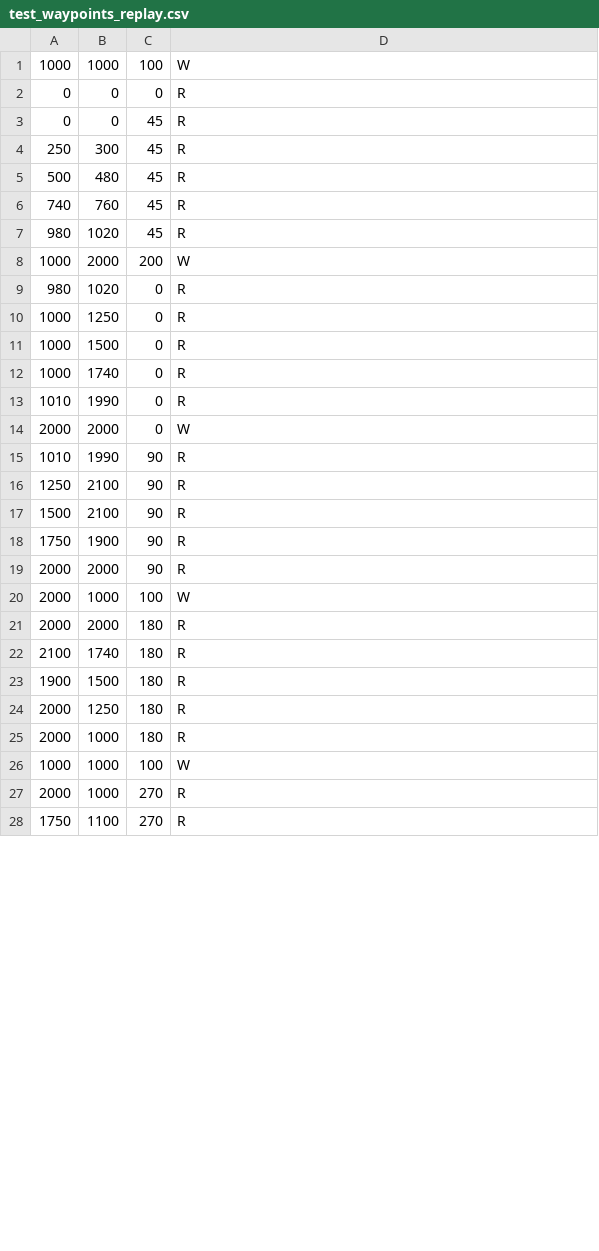
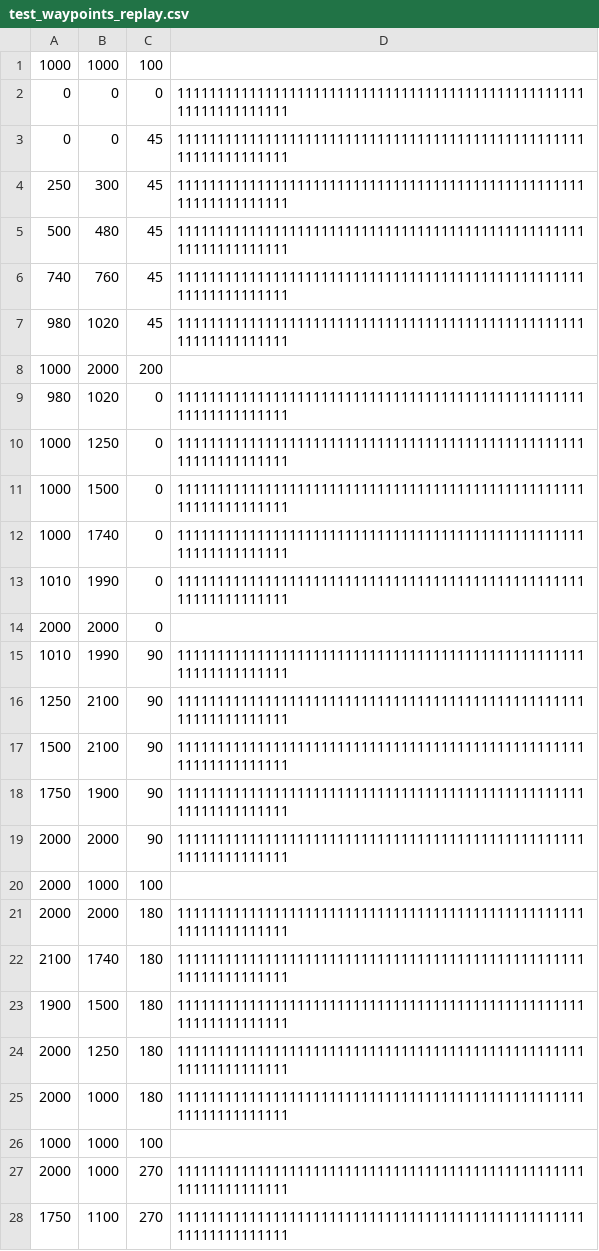
Before and after one commit to szabolcsbalogh/mrs-irobot-baloghkoys, a CSV file: mrs-irobot-baloghkoys/test_waypoints_replay.csv, drawn as a sheet; only a part is shown; the diff covers the shown part only.

Commit message:
Added new functionality to class Waypoint. Now it is able to save sensors state also. It stores last_reply in it.
Try to save every last_reply to Waypoint in goto_waypoint function. Needs to be tested.

MapImage is able to draw iRobot to image with sensors states which are stored in actual drawn Waypoint. TODO Need to set white color in iRobotImage as transparent color.

WaypointFileParse is not able to read new waypoints format yet, does not parse last_reply-sensors_state.

File test_waypoints_replay.csv has fake last_reply state in it. Just for debug purpose. Next we need to store some real last_reply sensors state to file.

Minor changes in GUI

```diff
--- a/mrs-irobot-baloghkoys/test_waypoints_replay.csv
+++ b/mrs-irobot-baloghkoys/test_waypoints_replay.csv
@@ -1,28 +1,28 @@
-1000;1000;100;W
-0;0;0;R
-0;0;45;R
-250;300;45;R
-500;480;45;R
-740;760;45;R
-980;1020;45;R
-1000;2000;200;W
-980;1020;0;R
-1000;1250;0;R
-1000;1500;0;R
-1000;1740;0;R
-1010;1990;0;R
-2000;2000;0;W
-1010;1990;90;R
-1250;2100;90;R
-1500;2100;90;R
-1750;1900;90;R
-2000;2000;90;R
-2000;1000;100;W
-2000;2000;180;R
-2100;1740;180;R
-1900;1500;180;R
-2000;1250;180;R
-2000;1000;180;R
-1000;1000;100;W
-2000;1000;270;R
-1750;1100;270;R
+1000;1000;100;
+0;0;0;11111111111111111111111111111111111111111111111111111111111111111
+0;0;45;11111111111111111111111111111111111111111111111111111111111111111
+250;300;45;11111111111111111111111111111111111111111111111111111111111111111
+500;480;45;11111111111111111111111111111111111111111111111111111111111111111
+740;760;45;11111111111111111111111111111111111111111111111111111111111111111
+980;1020;45;11111111111111111111111111111111111111111111111111111111111111111
+1000;2000;200;
+980;1020;0;11111111111111111111111111111111111111111111111111111111111111111
+1000;1250;0;11111111111111111111111111111111111111111111111111111111111111111
+1000;1500;0;11111111111111111111111111111111111111111111111111111111111111111
+1000;1740;0;11111111111111111111111111111111111111111111111111111111111111111
+1010;1990;0;11111111111111111111111111111111111111111111111111111111111111111
+2000;2000;0;
+1010;1990;90;11111111111111111111111111111111111111111111111111111111111111111
+1250;2100;90;11111111111111111111111111111111111111111111111111111111111111111
+1500;2100;90;11111111111111111111111111111111111111111111111111111111111111111
+1750;1900;90;11111111111111111111111111111111111111111111111111111111111111111
+2000;2000;90;11111111111111111111111111111111111111111111111111111111111111111
+2000;1000;100;
+2000;2000;180;11111111111111111111111111111111111111111111111111111111111111111
+2100;1740;180;11111111111111111111111111111111111111111111111111111111111111111
+1900;1500;180;11111111111111111111111111111111111111111111111111111111111111111
+2000;1250;180;11111111111111111111111111111111111111111111111111111111111111111
+2000;1000;180;11111111111111111111111111111111111111111111111111111111111111111
+1000;1000;100;
+2000;1000;270;11111111111111111111111111111111111111111111111111111111111111111
+1750;1100;270;11111111111111111111111111111111111111111111111111111111111111111
```
Also changed, not shown: 3 edited cells elsewhere in this file, 13 other files.
